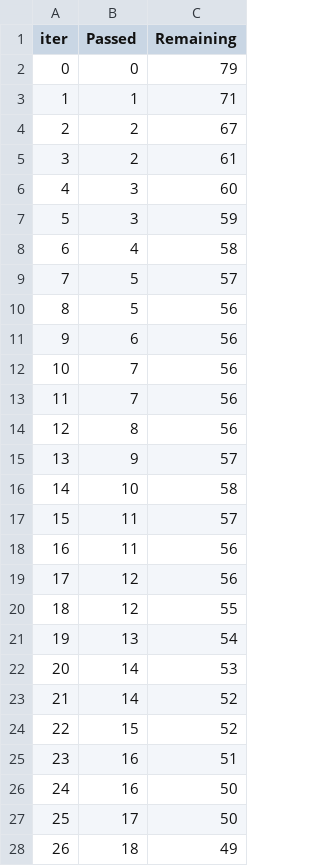
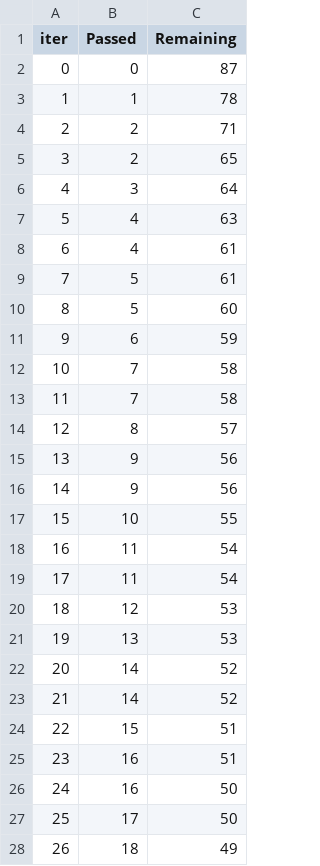
Before and after one commit to Kushagra651/StudentPerformancePredictor, a TSV file: catboost_info/time_left.tsv, drawn as a sheet; only a part is shown; removed rows and columns are numbered as before the commit, all else as after; the diff covers the shown part only; the diff names each change by its address in the sheet, - before the commit and + after, or states it on an @@ line.

```diff
--- a/catboost_info/time_left.tsv
+++ b/catboost_info/time_left.tsv
-C2 (Remaining): 79
+C2 (Remaining): 87
-C3 (Remaining): 71
+C3 (Remaining): 78
-C4 (Remaining): 67
+C4 (Remaining): 71
-C5 (Remaining): 61
+C5 (Remaining): 65
-C6 (Remaining): 60
+C6 (Remaining): 64
-row 7: 5 | 3 | 59
@@ column A (iter) renumbered between rows 7 and 95 @@
-C7 (Remaining): 58
+C7 (Remaining): 63
+row 8: 6 | 4 | 61
-C9 (Remaining): 57
+C9 (Remaining): 61
-C10 (Remaining): 56
+C10 (Remaining): 60
-C11 (Remaining): 56
+C11 (Remaining): 59
-C12:C13 (Remaining): 56
+C12:C13 (Remaining): 58
-C14 (Remaining): 56
+C14 (Remaining): 57
-C15 (Remaining): 57
+C15 (Remaining): 56
+row 16: 14 | 9 | 56
-C17 (Remaining): 58
+C17 (Remaining): 55
-C18 (Remaining): 57
+C18 (Remaining): 54
-C19 (Remaining): 56
+C19 (Remaining): 54
-C20 (Remaining): 56
+C20 (Remaining): 53
-row 20: 18 | 12 | 55
-C21 (Remaining): 54
+C21 (Remaining): 53
-row 22: 20 | 14 | 53
+row 23: 21 | 14 | 52
-C24 (Remaining): 52
+C24 (Remaining): 51
```
Also changed, not shown: 12 added rows, 12 removed rows and 54 edited cells elsewhere in this file, 6 other files.
